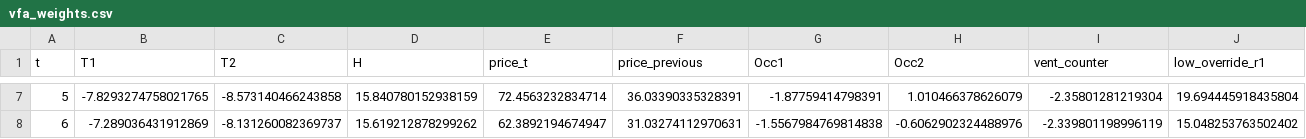
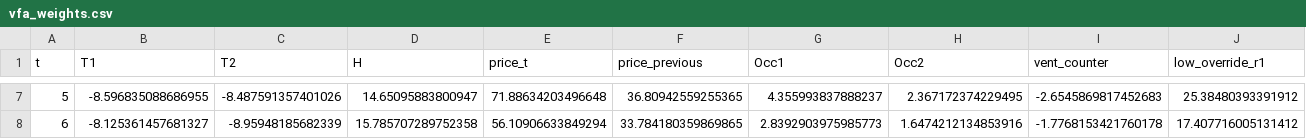
Before and after one commit to mauricioparas03-ops/Decision_project, a CSV file: PART_B/Data/vfa_weights.csv, drawn as a sheet; only a part is shown, gaps mark what is left out; the diff covers the shown part only; the diff names each change by its address in the sheet, - before the commit and + after, or states it on an @@ line.

```diff
--- a/PART_B/Data/vfa_weights.csv
+++ b/PART_B/Data/vfa_weights.csv
-B7 (T1): -7.8293274758021765
+B7 (T1): -8.596835088686955
-C7 (T2): -8.573140466243858
+C7 (T2): -8.487591357401026
-D7 (H): 15.840780152938159
+D7 (H): 14.65095883800947
-E7 (price_t): 72.4563232834714
+E7 (price_t): 71.88634203496648
-F7 (price_previous): 36.03390335328391
+F7 (price_previous): 36.80942559255365
-G7 (Occ1): -1.87759414798391
+G7 (Occ1): 4.355993837888237
-H7 (Occ2): 1.010466378626079
+H7 (Occ2): 2.367172374229495
-I7 (vent_counter): -2.35801281219304
+I7 (vent_counter): -2.6545869817452683
-J7 (low_override_r1): 19.694445918435804
+J7 (low_override_r1): 25.38480393391912
-B8 (T1): -7.289036431912869
+B8 (T1): -8.125361457681327
-C8 (T2): -8.131260082369737
+C8 (T2): -8.95948185682339
-D8 (H): 15.619212878299262
+D8 (H): 15.785707289752358
-E8 (price_t): 62.3892194674947
+E8 (price_t): 56.10906633849294
-F8 (price_previous): 31.03274112970631
+F8 (price_previous): 33.784180359869865
-G8 (Occ1): -1.5567984769814838
+G8 (Occ1): 2.8392903975985773
-H8 (Occ2): -0.6062902324488976
+H8 (Occ2): 1.6474212134853916
-I8 (vent_counter): -2.339801198996119
+I8 (vent_counter): -1.7768153421760178
-J8 (low_override_r1): 15.048253763502402
+J8 (low_override_r1): 17.407716005131412
```
Also changed, not shown: 89 edited cells elsewhere in this file, 2 other files.
